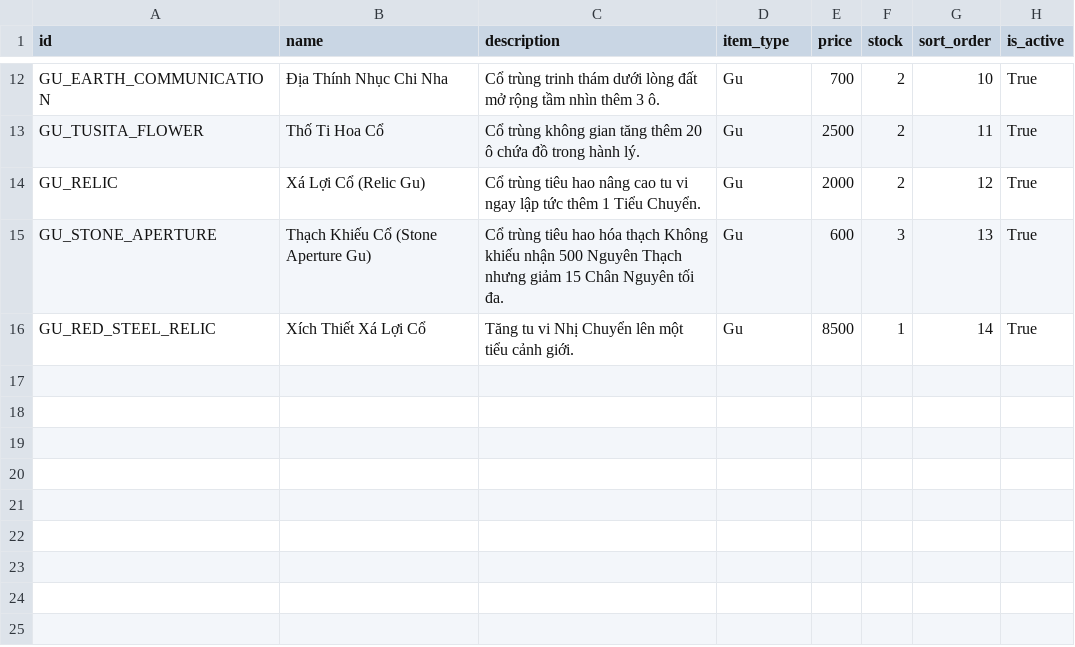
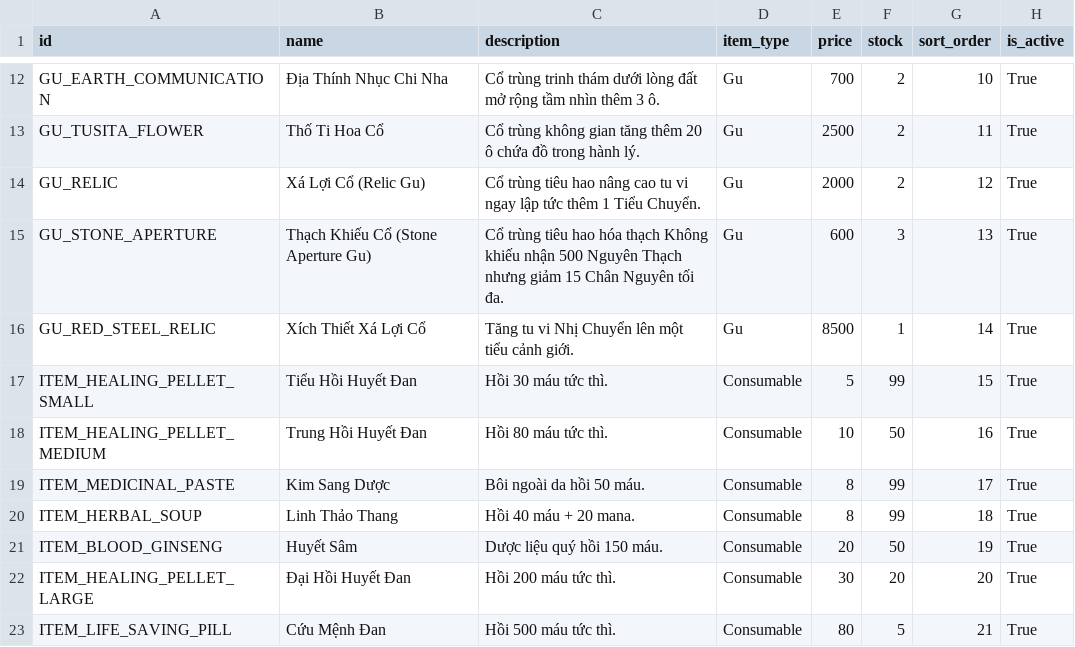
Before and after one commit to VipPro67/GuWorld, a CSV file: backend/ShopItem.csv, drawn as a sheet; only a part is shown, gaps mark what is left out.

```diff
--- a/backend/ShopItem.csv
+++ b/backend/ShopItem.csv
@@ -16 +16,8 @@ GU_STONE_APERTURE,Thạch Khiếu Cổ (Stone Aperture Gu),Cổ trùng tiêu hao
 GU_RED_STEEL_RELIC,Xích Thiết Xá Lợi Cổ,Tăng tu vi Nhị Chuyển lên một tiểu cảnh giới.,Gu,8500,1,14,True
+ITEM_HEALING_PELLET_SMALL,Tiểu Hồi Huyết Đan,Hồi 30 máu tức thì.,Consumable,5,99,15,True
+ITEM_HEALING_PELLET_MEDIUM,Trung Hồi Huyết Đan,Hồi 80 máu tức thì.,Consumable,10,50,16,True
+ITEM_MEDICINAL_PASTE,Kim Sang Dược,Bôi ngoài da hồi 50 máu.,Consumable,8,99,17,True
+ITEM_HERBAL_SOUP,Linh Thảo Thang,Hồi 40 máu + 20 mana.,Consumable,8,99,18,True
+ITEM_BLOOD_GINSENG,Huyết Sâm,Dược liệu quý hồi 150 máu.,Consumable,20,50,19,True
+ITEM_HEALING_PELLET_LARGE,Đại Hồi Huyết Đan,Hồi 200 máu tức thì.,Consumable,30,20,20,True
+ITEM_LIFE_SAVING_PILL,Cứu Mệnh Đan,Hồi 500 máu tức thì.,Consumable,80,5,21,True
```
Also changed, not shown: backend/Gu.csv, 4 other files.
